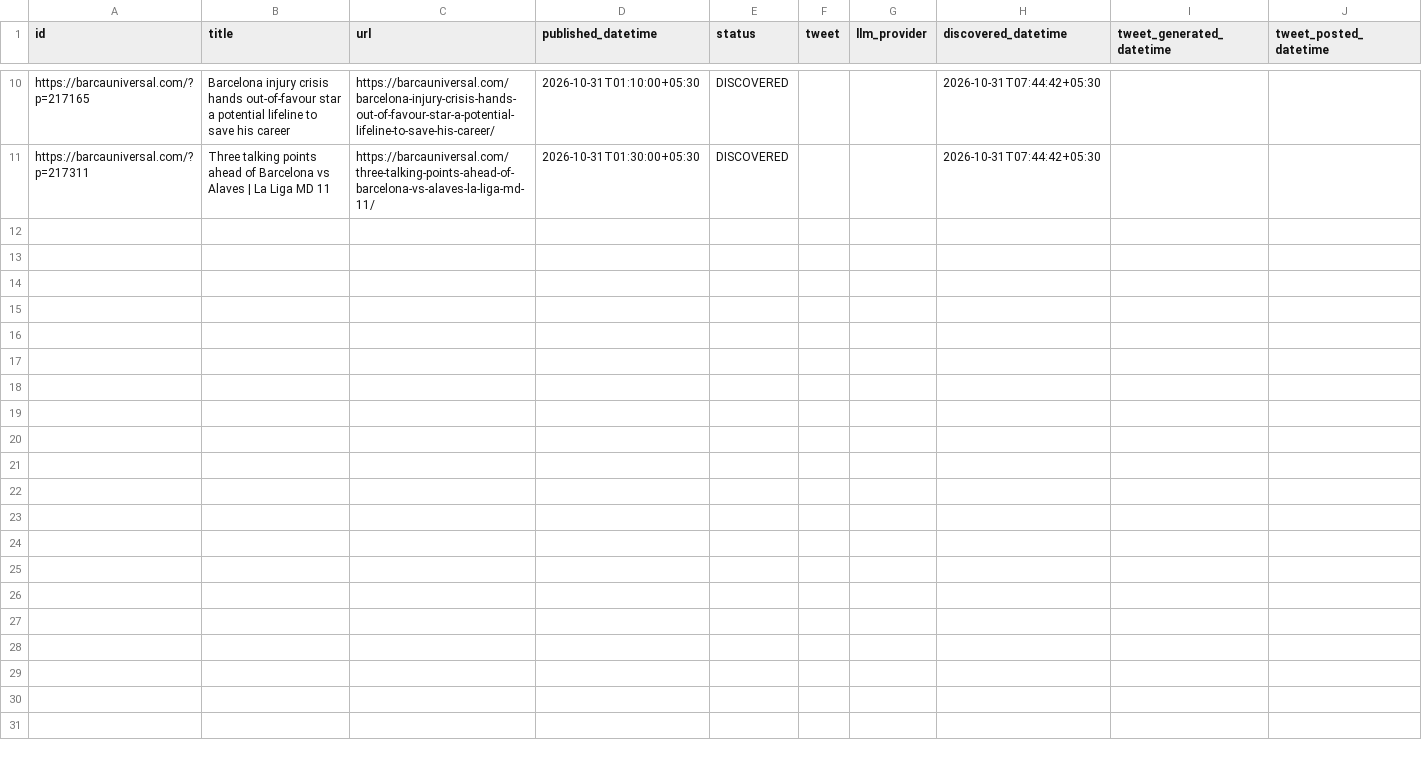
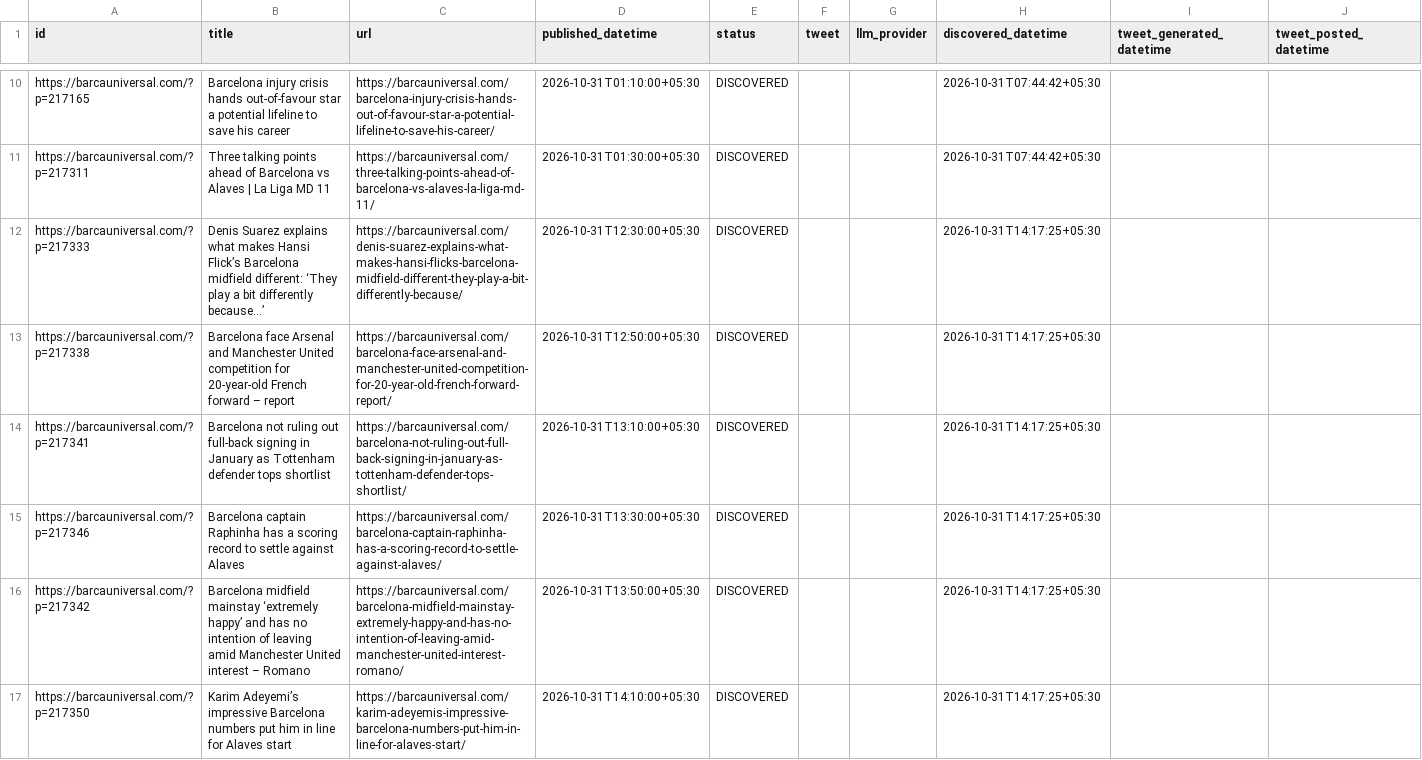
Before and after one commit to dinesh-kanakaraj/Kestrel, a CSV file: logs/tweet_log_2026-10-31.csv, drawn as a sheet; only a part is shown, gaps mark what is left out; the diff names each change by its address in the sheet, - before the commit and + after, or states it on an @@ line.

Commit message:
state: RSS watcher run 41186003546

```diff
--- a/logs/tweet_log_2026-10-31.csv
+++ b/logs/tweet_log_2026-10-31.csv
+row 12: https://barcauniversal.com/?p=217333 | Denis Suarez explains what makes Hansi Flick’s Barcelona midfield different: ‘They play a bit differently because…’ | https://barcauniversal.com/denis-suarez-explains-what-makes-hansi-flicks-barcelona-midfield-different-they-play-a-bit-differently-because/ | 2026-10-31T12:30:00+05:30 | DISCOVERED |  |  | 2026-10-31T14:17:25+05:30
+row 13: https://barcauniversal.com/?p=217338 | Barcelona face Arsenal and Manchester United competition for 20-year-old French forward – report | https://barcauniversal.com/barcelona-face-arsenal-and-manchester-united-competition-for-20-year-old-french-forward-report/ | 2026-10-31T12:50:00+05:30 | DISCOVERED |  |  | 2026-10-31T14:17:25+05:30
+row 14: https://barcauniversal.com/?p=217341 | Barcelona not ruling out full-back signing in January as Tottenham defender tops shortlist | https://barcauniversal.com/barcelona-not-ruling-out-full-back-signing-in-january-as-tottenham-defender-tops-shortlist/ | 2026-10-31T13:10:00+05:30 | DISCOVERED |  |  | 2026-10-31T14:17:25+05:30
+row 15: https://barcauniversal.com/?p=217346 | Barcelona captain Raphinha has a scoring record to settle against Alaves | https://barcauniversal.com/barcelona-captain-raphinha-has-a-scoring-record-to-settle-against-alaves/ | 2026-10-31T13:30:00+05:30 | DISCOVERED |  |  | 2026-10-31T14:17:25+05:30
+row 16: https://barcauniversal.com/?p=217342 | Barcelona midfield mainstay ‘extremely happy’ and has no intention of leaving amid Manchester United interest – Romano | https://barcauniversal.com/barcelona-midfield-mainstay-extremely-happy-and-has-no-intention-of-leaving-amid-manchester-united-interest-romano/ | 2026-10-31T13:50:00+05:30 | DISCOVERED |  |  | 2026-10-31T14:17:25+05:30
+row 17: https://barcauniversal.com/?p=217350 | Karim Adeyemi’s impressive Barcelona numbers put him in line for Alaves start | https://barcauniversal.com/karim-adeyemis-impressive-barcelona-numbers-put-him-in-line-for-alaves-start/ | 2026-10-31T14:10:00+05:30 | DISCOVERED |  |  | 2026-10-31T14:17:25+05:30
```
